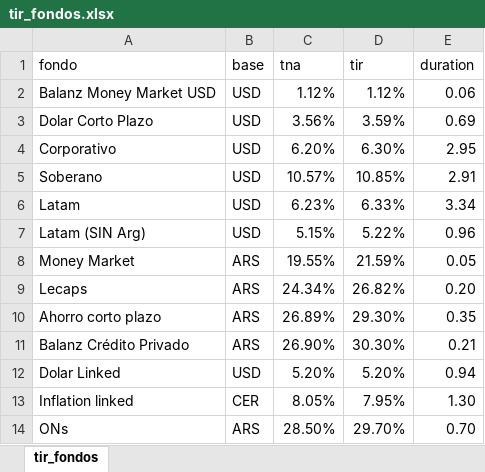
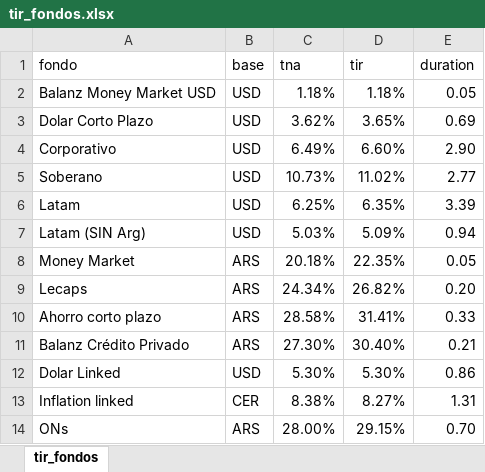
Before and after one commit to mfriedB/fondos, an Excel workbook: tir_fondos.xlsx, sheet tir_fondos, drawn as a sheet; only a part is shown; values as stored, in another font and other column widths than the file's, no borders; the diff covers the shown part only; the diff names each change by its address in the sheet, - before the commit and + after, or states it on an @@ line.

```diff
--- a/tir_fondos.xlsx (sheet tir_fondos)
+++ b/tir_fondos.xlsx (sheet tir_fondos)
-C2 (tna): 1.12%
+C2 (tna): 1.18%
-D2 (tir): 1.12%
+D2 (tir): 1.18%
-E2 (duration): 0.06
+E2 (duration): 0.05
-C3 (tna): 3.56%
+C3 (tna): 3.62%
-D3 (tir): 3.59%
+D3 (tir): 3.65%
-C4 (tna): 6.20%
+C4 (tna): 6.49%
-D4 (tir): 6.30%
+D4 (tir): 6.60%
-E4 (duration): 2.95
+E4 (duration): 2.90
-C5 (tna): 10.57%
+C5 (tna): 10.73%
-D5 (tir): 10.85%
+D5 (tir): 11.02%
-E5 (duration): 2.91
+E5 (duration): 2.77
-C6 (tna): 6.23%
+C6 (tna): 6.25%
-D6 (tir): 6.33%
+D6 (tir): 6.35%
-E6 (duration): 3.34
+E6 (duration): 3.39
-C7 (tna): 5.15%
+C7 (tna): 5.03%
-D7 (tir): 5.22%
+D7 (tir): 5.09%
-E7 (duration): 0.96
+E7 (duration): 0.94
-C8 (tna): 19.55%
+C8 (tna): 20.18%
-D8 (tir): 21.59%
+D8 (tir): 22.35%
-C10 (tna): 26.89%
+C10 (tna): 28.58%
-D10 (tir): 29.30%
+D10 (tir): 31.41%
-E10 (duration): 0.35
+E10 (duration): 0.33
-C11 (tna): 26.90%
+C11 (tna): 27.30%
-D11 (tir): 30.30%
+D11 (tir): 30.40%
-C12 (tna): 5.20%
+C12 (tna): 5.30%
-D12 (tir): 5.20%
+D12 (tir): 5.30%
-E12 (duration): 0.94
+E12 (duration): 0.86
-C13 (tna): 8.05%
+C13 (tna): 8.38%
-D13 (tir): 7.95%
+D13 (tir): 8.27%
-E13 (duration): 1.30
+E13 (duration): 1.31
-C14 (tna): 28.50%
+C14 (tna): 28.00%
-D14 (tir): 29.70%
+D14 (tir): 29.15%
```
Also changed, not shown: 15 edited cells elsewhere in this sheet.
